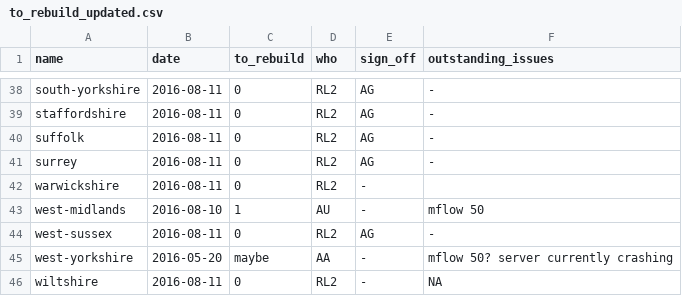
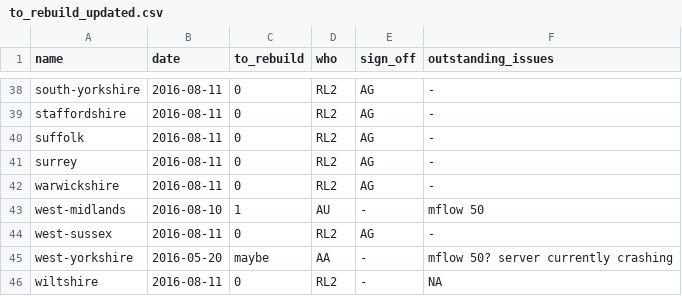
Before and after one commit to npct/pct-scripts, a CSV file: to_rebuild_updated.csv, drawn as a sheet; only a part is shown, gaps mark what is left out.

Commit message:
Update to_rebuild_updated.csv

```diff
--- a/to_rebuild_updated.csv
+++ b/to_rebuild_updated.csv
@@ -41,3 +41,3 @@ suffolk,2016-08-11,0,RL2,AG,-
 surrey,2016-08-11,0,RL2,AG,-
-warwickshire,2016-08-11,0,RL2,-
+warwickshire,2016-08-11,0,RL2,AG,-
 west-midlands,2016-08-10,1,AU,-,mflow 50
```
